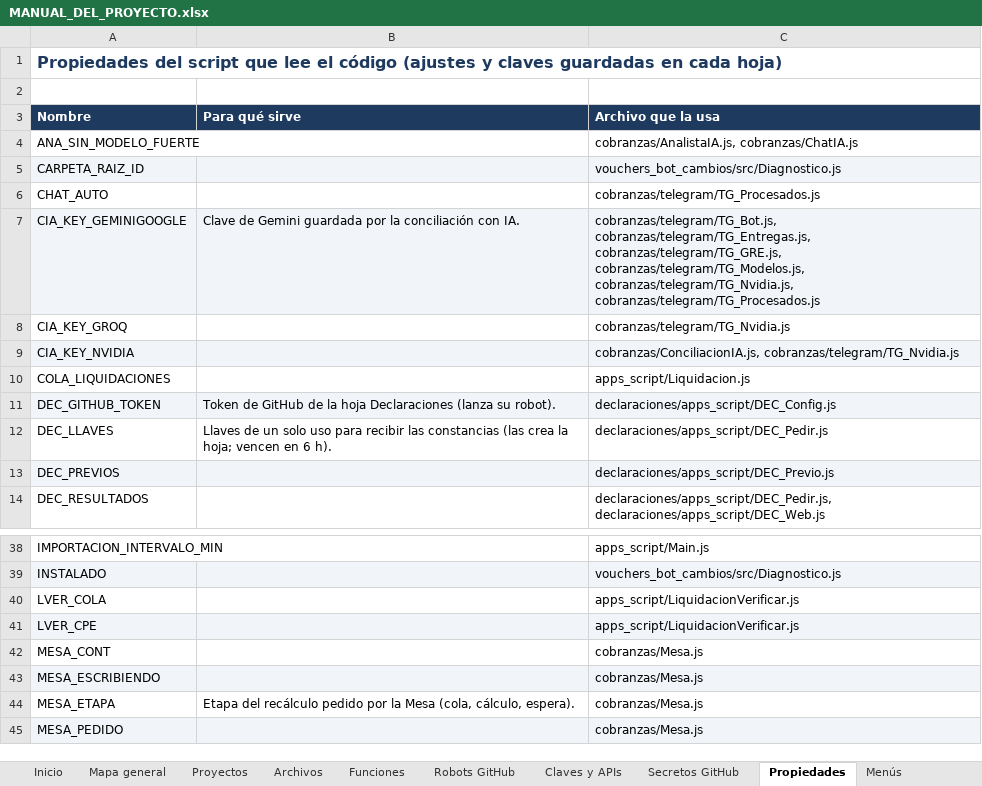
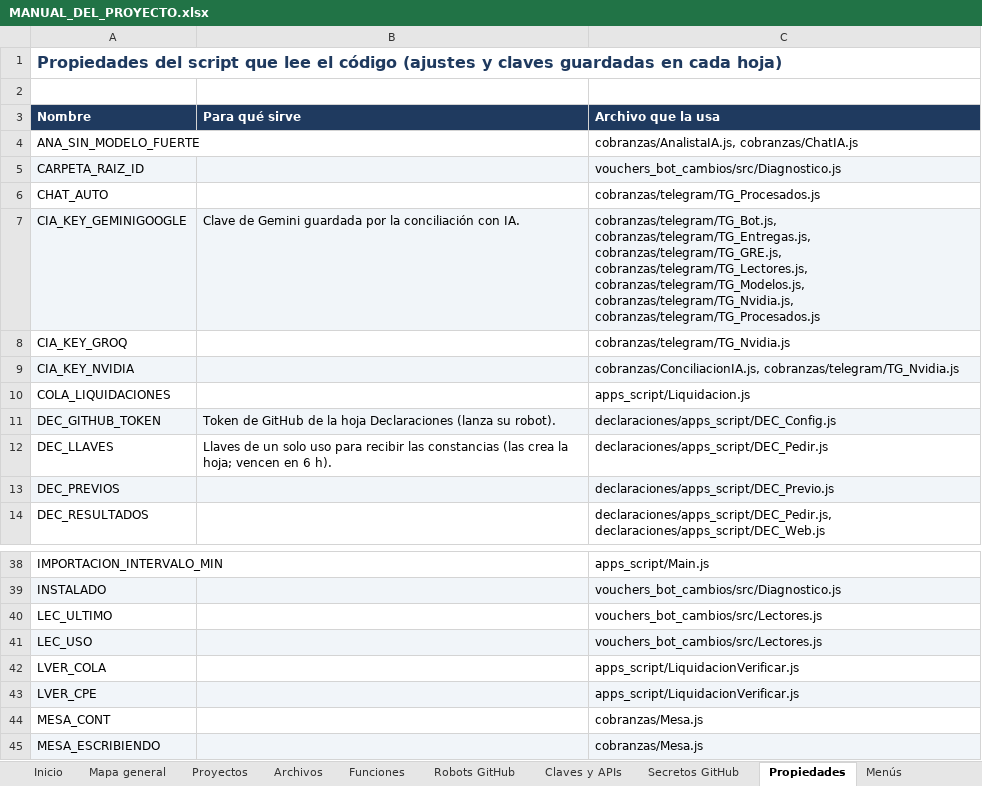
Before and after one commit to Aquivan/Claude, an Excel workbook: docs/MANUAL_DEL_PROYECTO.xlsx, sheet Propiedades, drawn as a sheet; only a part is shown, gaps mark what is left out; the shorter side is filled out with more unchanged rows; values as stored, in another font and other column widths than the file's, no borders; the diff names each change by its address in the sheet, - before the commit and + after, or states it on an @@ line.

```diff
--- a/docs/MANUAL_DEL_PROYECTO.xlsx (sheet Propiedades)
+++ b/docs/MANUAL_DEL_PROYECTO.xlsx (sheet Propiedades)
-C7 (Archivo que la usa): …cobranzas/telegram/TG_Entregas.js, cobranzas/telegram/TG_GRE.js, cobranzas/telegram/TG_Modelos.js, cobranzas/telegram/TG_Nvidia.js,…
+C7 (Archivo que la usa): …cobranzas/telegram/TG_Entregas.js, cobranzas/telegram/TG_GRE.js, cobranzas/telegram/TG_Lectores.js, cobranzas/telegram/TG_Modelos.js, cobranzas/telegram/TG_Nvidia.js,…
+row 40: LEC_ULTIMO |  | vouchers_bot_cambios/src/Lectores.js
+row 41: LEC_USO |  | vouchers_bot_cambios/src/Lectores.js
```
Also changed, not shown: sheet Funciones, sheet Archivos, sheet Menús, sheet Historial, sheet Inicio, sheet Robots GitHub, 10 other files.
